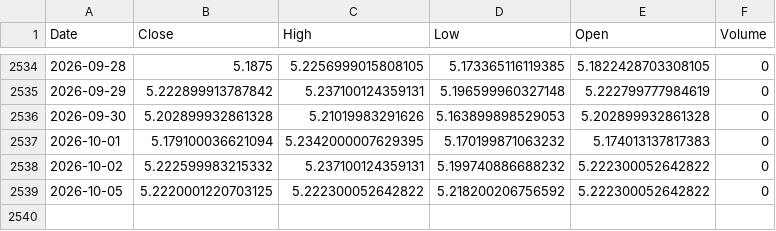
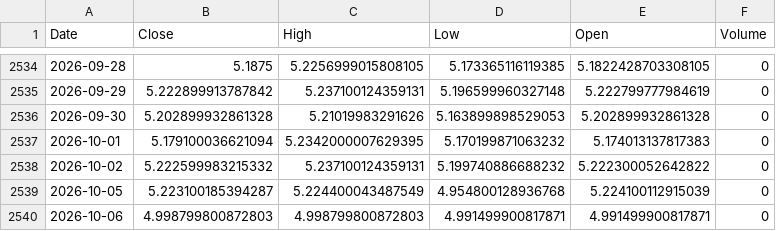
Before and after one commit to leponodobrasil/cotacao-dolar, a CSV file: dolar.csv, drawn as a sheet; only a part is shown, gaps mark what is left out.

```diff
--- a/dolar.csv
+++ b/dolar.csv
@@ -2538,2 +2538,3 @@ Date,Close,High,Low,Open,Volume
 2026-10-02,5.222599983215332,5.237100124359131,5.199740886688232,5.222300052642822,0
-2026-10-05,5.2220001220703125,5.222300052642822,5.218200206756592,5.222300052642822,0
+2026-10-05,5.223100185394287,5.224400043487549,4.954800128936768,5.224100112915039,0
+2026-10-06,4.998799800872803,4.998799800872803,4.991499900817871,4.991499900817871,0
```
